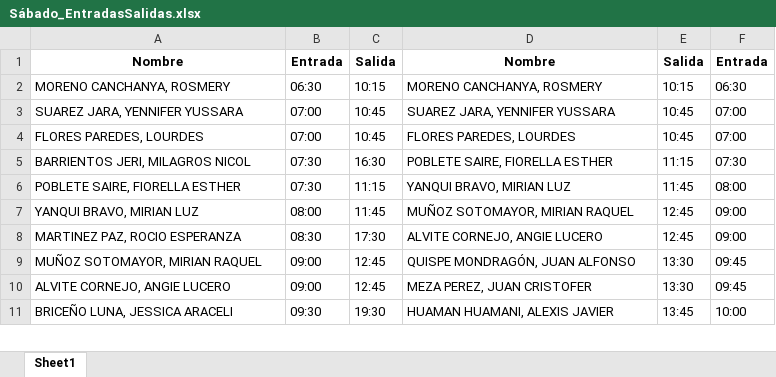
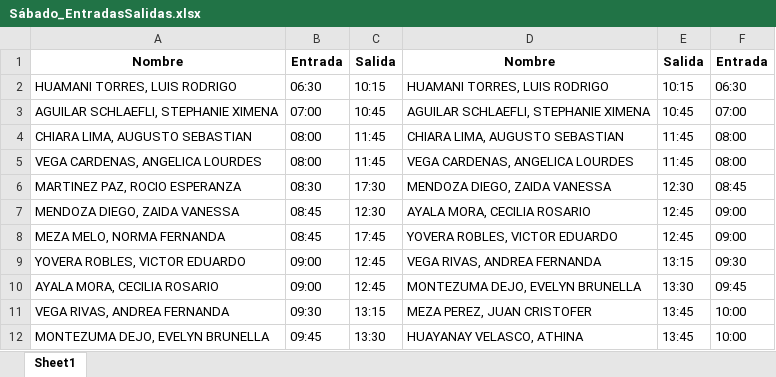
Before and after one commit to xXThiago34Xx/EntradasSalidas, an Excel workbook: Exportados/Sábado_EntradasSalidas.xlsx, sheet Sheet1, drawn as a sheet; only a part is shown; values as stored, in another font and other column widths than the file's, no borders; removed rows and columns are numbered as before the commit, all else as after; the diff covers the shown part only; the diff names each change by its address in the sheet, - before the commit and + after, or states it on an @@ line.

```diff
--- a/Exportados/Sábado_EntradasSalidas.xlsx (sheet Sheet1)
+++ b/Exportados/Sábado_EntradasSalidas.xlsx (sheet Sheet1)
-A2: MORENO CANCHANYA, ROSMERY
+A2: HUAMANI TORRES, LUIS RODRIGO
-D2: MORENO CANCHANYA, ROSMERY
+D2: HUAMANI TORRES, LUIS RODRIGO
-A3: SUAREZ JARA, YENNIFER YUSSARA
+A3: AGUILAR SCHLAEFLI, STEPHANIE XIMENA
-D3: SUAREZ JARA, YENNIFER YUSSARA
+D3: AGUILAR SCHLAEFLI, STEPHANIE XIMENA
-row 4: FLORES PAREDES, LOURDES | 07:00 | 10:45 | FLORES PAREDES, LOURDES | 10:45 | 07:00
-row 5: BARRIENTOS JERI, MILAGROS NICOL | 07:30 | 16:30 | POBLETE SAIRE, FIORELLA ESTHER | 11:15 | 07:30
-A4: POBLETE SAIRE, FIORELLA ESTHER
+A4: CHIARA LIMA, AUGUSTO SEBASTIAN
-B4: 07:30
+B4: 08:00
-C4: 11:15
+C4: 11:45
-D4: YANQUI BRAVO, MIRIAN LUZ
+D4: CHIARA LIMA, AUGUSTO SEBASTIAN
-A5: YANQUI BRAVO, MIRIAN LUZ
+A5: VEGA CARDENAS, ANGELICA LOURDES
-D5: MUÑOZ SOTOMAYOR, MIRIAN RAQUEL
+D5: VEGA CARDENAS, ANGELICA LOURDES
-E5: 12:45
+E5: 11:45
-F5: 09:00
+F5: 08:00
-D6: ALVITE CORNEJO, ANGIE LUCERO
+D6: MENDOZA DIEGO, ZAIDA VANESSA
-E6: 12:45
+E6: 12:30
-F6: 09:00
+F6: 08:45
+row 7: MENDOZA DIEGO, ZAIDA VANESSA | 08:45 | 12:30 | AYALA MORA, CECILIA ROSARIO | 12:45 | 09:00
+row 8: MEZA MELO, NORMA FERNANDA | 08:45 | 17:45 | YOVERA ROBLES, VICTOR EDUARDO | 12:45 | 09:00
-A9: MUÑOZ SOTOMAYOR, MIRIAN RAQUEL
+A9: YOVERA ROBLES, VICTOR EDUARDO
-D9: QUISPE MONDRAGÓN, JUAN ALFONSO
+D9: VEGA RIVAS, ANDREA FERNANDA
-E9: 13:30
+E9: 13:15
-F9: 09:45
+F9: 09:30
-A10: ALVITE CORNEJO, ANGIE LUCERO
+A10: AYALA MORA, CECILIA ROSARIO
-D10: MEZA PEREZ, JUAN CRISTOFER
+D10: MONTEZUMA DEJO, EVELYN BRUNELLA
-A11: BRICEÑO LUNA, JESSICA ARACELI
+A11: VEGA RIVAS, ANDREA FERNANDA
-C11: 19:30
+C11: 13:15
-D11: HUAMAN HUAMANI, ALEXIS JAVIER
+D11: MEZA PEREZ, JUAN CRISTOFER
+row 12: MONTEZUMA DEJO, EVELYN BRUNELLA | 09:45 | 13:30 | HUAYANAY VELASCO, ATHINA | 13:45 | 10:00
```
Also changed, not shown: 21 added rows, 31 removed rows and 76 edited cells elsewhere in this sheet, Exportados/Domingo_EntradasSalidas.xlsx, Exportados/Jueves_EntradasSalidas.xlsx, 5 other files.
